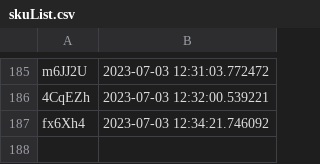
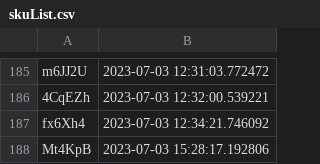
Before and after one commit to Ventiseidieci/Flasher-master, a CSV file: Flasher/configuration/skuList.csv, drawn as a sheet; only a part is shown, gaps mark what is left out.

```diff
--- a/Flasher/configuration/skuList.csv
+++ b/Flasher/configuration/skuList.csv
@@ -187 +187,2 @@ m6JJ2U,2023-07-03 12:31:03.772472
 fx6Xh4,2023-07-03 12:34:21.746092
+Mt4KpB,2023-07-03 15:28:17.192806
```
Also changed, not shown: 6 other files.
